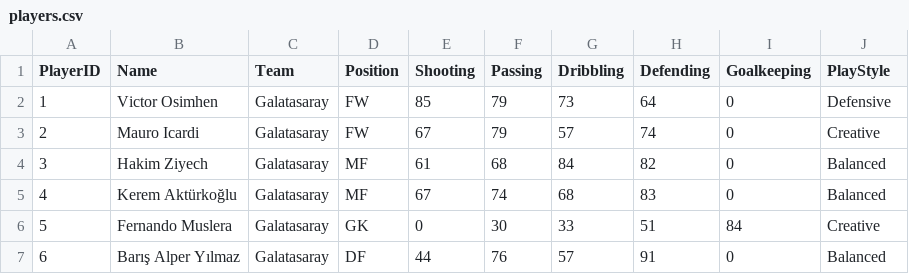
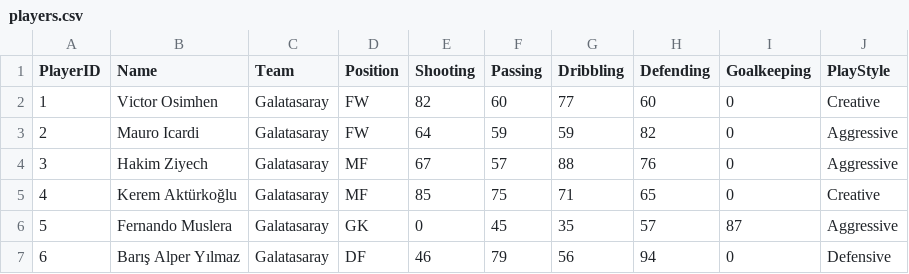
Before and after one commit to ArthurJacopson/FootballSim, a CSV file: players.csv, drawn as a sheet; only a part is shown; the diff covers the shown part only.

```diff
--- a/players.csv
+++ b/players.csv
@@ -1,7 +1,7 @@
 PlayerID,Name,Team,Position,Shooting,Passing,Dribbling,Defending,Goalkeeping,PlayStyle
-1,Victor Osimhen,Galatasaray,FW,85,79,73,64,0,Defensive
-2,Mauro Icardi,Galatasaray,FW,67,79,57,74,0,Creative
-3,Hakim Ziyech,Galatasaray,MF,61,68,84,82,0,Balanced
-4,Kerem Aktürkoğlu,Galatasaray,MF,67,74,68,83,0,Balanced
-5,Fernando Muslera,Galatasaray,GK,0,30,33,51,84,Creative
-6,Barış Alper Yılmaz,Galatasaray,DF,44,76,57,91,0,Balanced
+1,Victor Osimhen,Galatasaray,FW,82,60,77,60,0,Creative
+2,Mauro Icardi,Galatasaray,FW,64,59,59,82,0,Aggressive
+3,Hakim Ziyech,Galatasaray,MF,67,57,88,76,0,Aggressive
+4,Kerem Aktürkoğlu,Galatasaray,MF,85,75,71,65,0,Creative
+5,Fernando Muslera,Galatasaray,GK,0,45,35,57,87,Aggressive
+6,Barış Alper Yılmaz,Galatasaray,DF,46,79,56,94,0,Defensive
```
Also changed, not shown: 155 edited cells elsewhere in this file, 5 other files.
